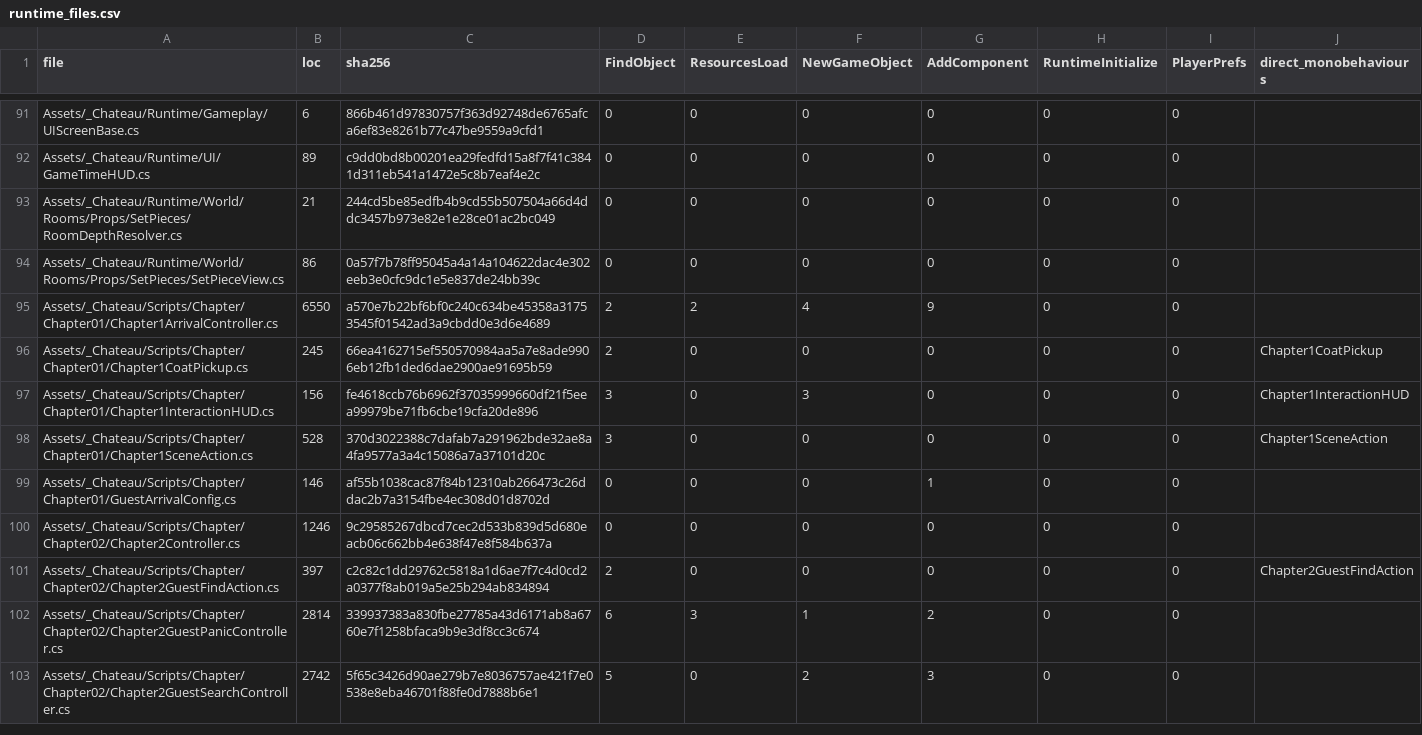
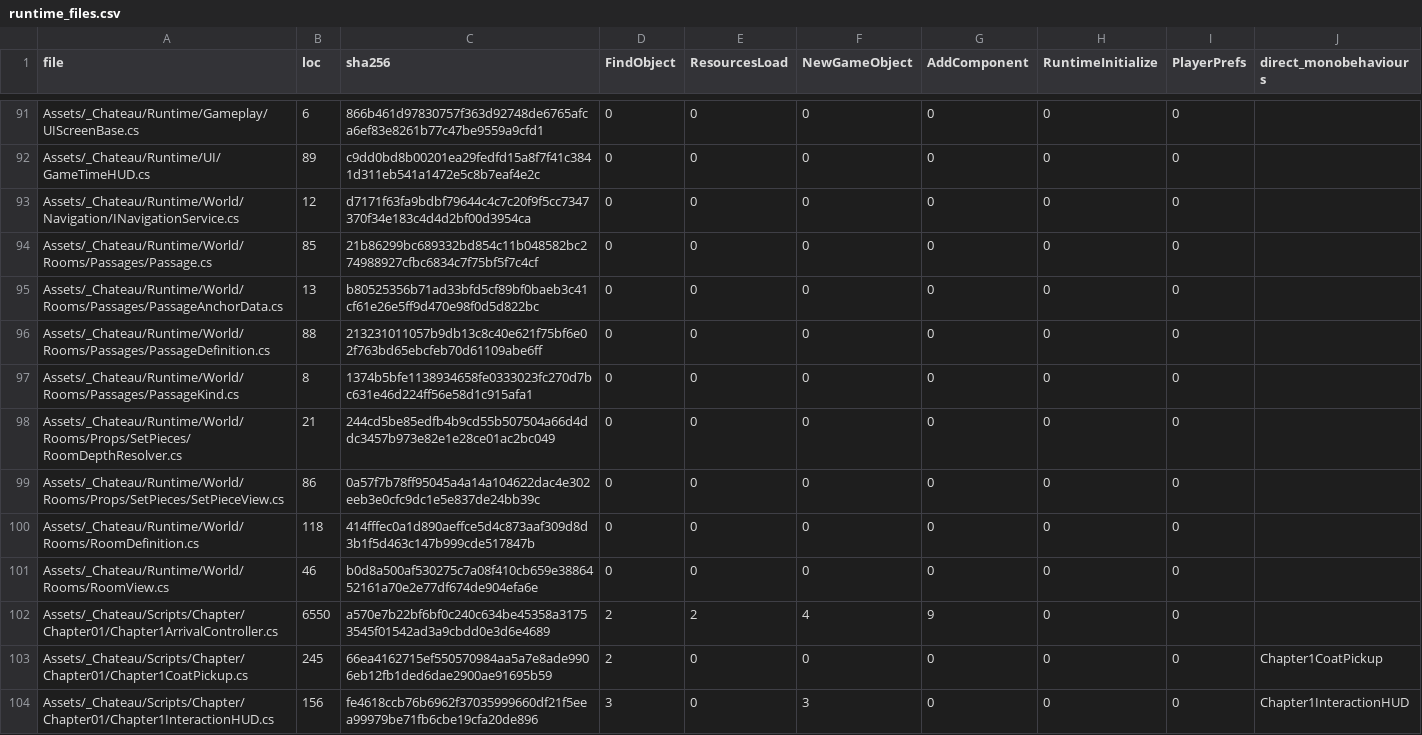
Before and after one commit to redgargoyle/ChateauElsewhere, a CSV file: Docs/Architecture/Generated/runtime_files.csv, drawn as a sheet; only a part is shown, gaps mark what is left out; the shorter side is filled out with more unchanged rows; the diff names each change by its address in the sheet, - before the commit and + after, or states it on an @@ line.

```diff
--- a/Docs/Architecture/Generated/runtime_files.csv
+++ b/Docs/Architecture/Generated/runtime_files.csv
+row 93: Assets/_Chateau/Runtime/World/Navigation/INavigationService.cs | 12 | d7171f63fa9bdbf79644c4c7c20f9f5cc7347370f34e183c4d4d2bf00d3954ca | 0 | 0 | 0 | 0 | 0 | 0
+row 94: Assets/_Chateau/Runtime/World/Rooms/Passages/Passage.cs | 85 | 21b86299bc689332bd854c11b048582bc274988927cfbc6834c7f75bf5f7c4cf | 0 | 0 | 0 | 0 | 0 | 0
+row 95: Assets/_Chateau/Runtime/World/Rooms/Passages/PassageAnchorData.cs | 13 | b80525356b71ad33bfd5cf89bf0baeb3c41cf61e26e5ff9d470e98f0d5d822bc | 0 | 0 | 0 | 0 | 0 | 0
+row 96: Assets/_Chateau/Runtime/World/Rooms/Passages/PassageDefinition.cs | 88 | 213231011057b9db13c8c40e621f75bf6e02f763bd65ebcfeb70d61109abe6ff | 0 | 0 | 0 | 0 | 0 | 0
+row 97: Assets/_Chateau/Runtime/World/Rooms/Passages/PassageKind.cs | 8 | 1374b5bfe1138934658fe0333023fc270d7bc631e46d224ff56e58d1c915afa1 | 0 | 0 | 0 | 0 | 0 | 0
+row 100: Assets/_Chateau/Runtime/World/Rooms/RoomDefinition.cs | 118 | 414fffec0a1d890aeffce5d4c873aaf309d8d3b1f5d463c147b999cde517847b | 0 | 0 | 0 | 0 | 0 | 0
+row 101: Assets/_Chateau/Runtime/World/Rooms/RoomView.cs | 46 | b0d8a500af530275c7a08f410cb659e3886452161a70e2e77df674de904efa6e | 0 | 0 | 0 | 0 | 0 | 0
```
Also changed, not shown: Docs/Architecture/Generated/serialized_script_refs.csv, Docs/Architecture/RuntimeClassMigrationLedger.csv, 23 other files.
